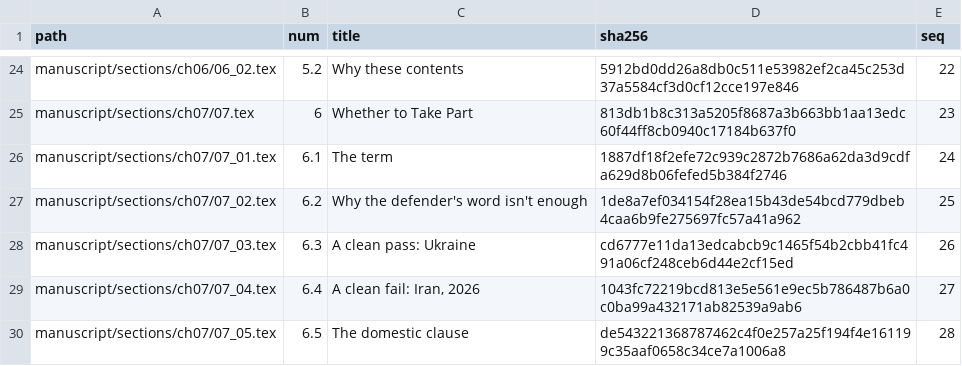
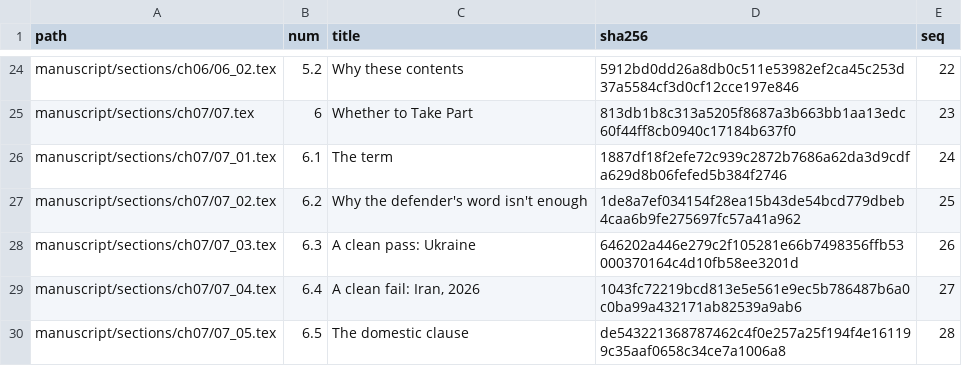
Before and after one commit to iterabloom/antifascist.intelligence, a TSV file: manuscript/sections/ORDER.tsv, drawn as a sheet; only a part is shown, gaps mark what is left out.

Commit message:
D-1237: the Run the Jewels footnote in section 7.3, left unclosed by D-1235, closed; it had stopped the first proof build; brace counts checked in all 231 section files
Signed-off-by: jgstern-agent <josh-agent@iterabloom.com>

```diff
--- a/manuscript/sections/ORDER.tsv
+++ b/manuscript/sections/ORDER.tsv
@@ -27,3 +27,3 @@ manuscript/sections/ch07/07_01.tex	6.1	The term	1887df18f2efe72c939c2872b7686a62
 manuscript/sections/ch07/07_02.tex	6.2	Why the defender's word isn't enough	1de8a7ef034154f28ea15b43de54bcd779dbeb4caa6b9fe275697fc57a41a962	25
-manuscript/sections/ch07/07_03.tex	6.3	A clean pass: Ukraine	cd6777e11da13edcabcb9c1465f54b2cbb41fc491a06cf248ceb6d44e2cf15ed	26
+manuscript/sections/ch07/07_03.tex	6.3	A clean pass: Ukraine	646202a446e279c2f105281e66b7498356ffb53000370164c4d10fb58ee3201d	26
 manuscript/sections/ch07/07_04.tex	6.4	A clean fail: Iran, 2026	1043fc72219bcd813e5e561e9ec5b786487b6a0c0ba99a432171ab82539a9ab6	27
```
Also changed, not shown: 2 other files.
